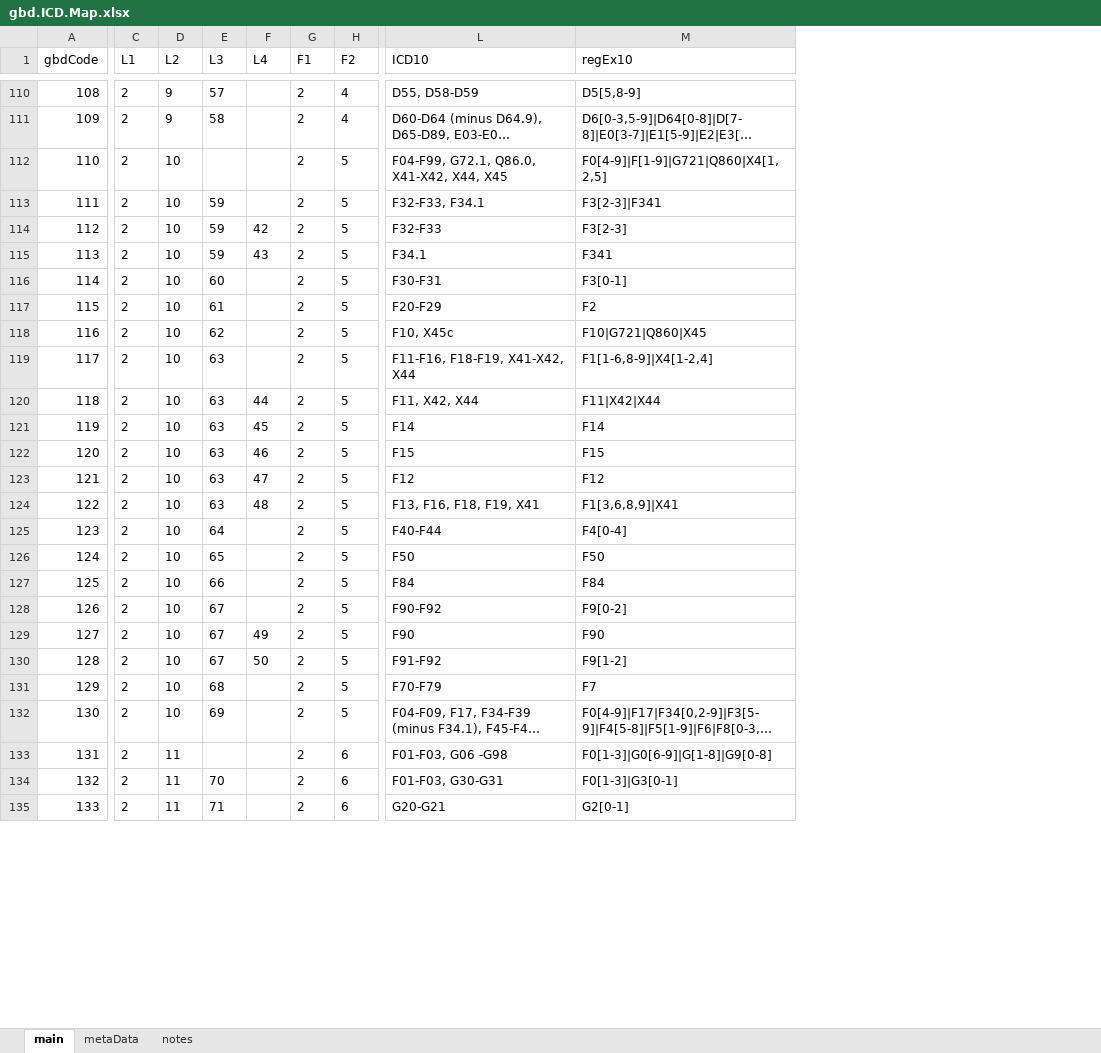
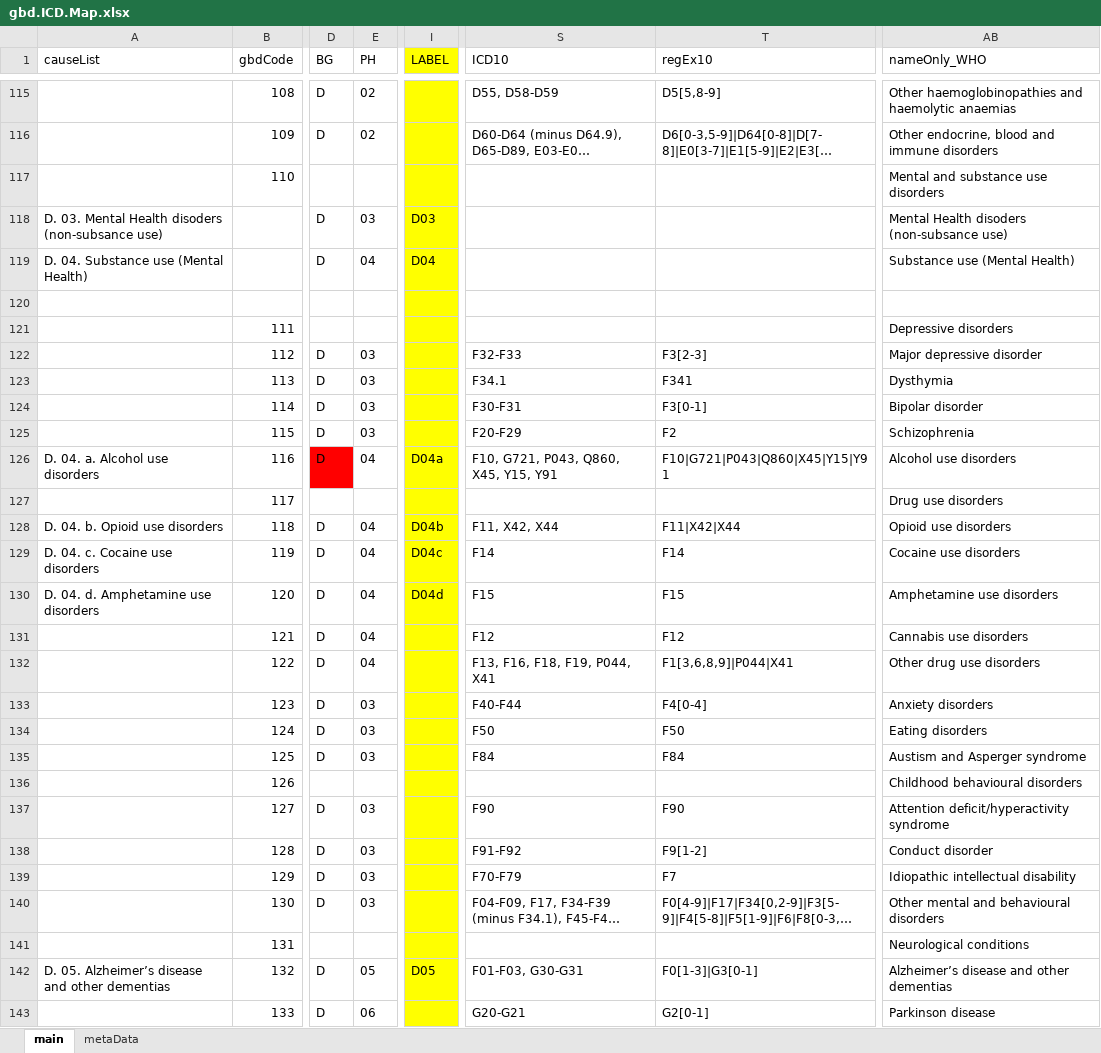
Before and after one commit to mcSamuelDataSci/CACommunityBurden, an Excel workbook: myCBD/myInfo/stillNeededQuestionMark/gbd.ICD.Map.xlsx, sheet main, drawn as a sheet; only a part is shown, gaps mark what is left out; long unchanged cells end in …; values as stored, in another font and other column widths than the file's, no borders; removed rows and columns are numbered as before the commit, all else as after; rows hold the shown columns only; the diff covers the shown part only; the diff names each change by its address in the sheet, - before the commit and + after, or states it on an @@ line.

```diff
--- a/myCBD/myInfo/stillNeededQuestionMark/gbd.ICD.Map.xlsx (sheet main)
+++ b/myCBD/myInfo/stillNeededQuestionMark/gbd.ICD.Map.xlsx (sheet main)
-sheet tab: notes
+column A (causeList), rows 126-142: D. 04. a. Alcohol use disorders |  | D. 04. b. Opioid use disorders | D. 04. c. Cocaine use disorders | D. 04. d. Amphetamine use disorders |  |  |  |  |  |  |  |  |  |  |  | D. 05. Alzheimer’s disease and other dementias
-column C (L1), rows 110-135: all 2
-column D (L2), rows 110-135: 9 | 9 | 10 | 10 | 10 | 10 | 10 | 10 | 10 | 10 | 10 | 10 | 10 | 10 | 10 | 10 | 10 | 10 | 10 | 10 | 10 | 10 | 10 | 11 | 11 | 11
-column E (L3), rows 110-135: 57 | 58 |  | 59 | 59 | 59 | 60 | 61 | 62 | 63 | 63 | 63 | 63 | 63 | 63 | 64 | 65 | 66 | 67 | 67 | 67 | 68 | 69 |  | 70 | 71
-column F (L4), rows 114-130: 42 | 43 |  |  |  |  | 44 | 45 | 46 | 47 | 48 |  |  |  |  | 49 | 50
-column G (F1), rows 110-135: all 2
-column H (F2), rows 110-135: 4 | 4 | 5 | 5 | 5 | 5 | 5 | 5 | 5 | 5 | 5 | 5 | 5 | 5 | 5 | 5 | 5 | 5 | 5 | 5 | 5 | 5 | 5 | 6 | 6 | 6
+column D (BG), rows 115-116: D | D; rows 122-143: D | D | D | D | D |  | D | D | D | D | D | D | D | D |  | D | D | D | D |  | D | D
+column E (PH), rows 115-116: 02 | 02; rows 122-143: 03 | 03 | 03 | 03 | 04 |  | 04 | 04 | 04 | 04 | 04 | 03 | 03 | 03 |  | 03 | 03 | 03 | 03 |  | 05 | 06
+column I (LABEL), rows 126-142: D04a |  | D04b | D04c | D04d |  |  |  |  |  |  |  |  |  |  |  | D05
+column AB (nameOnly_WHO), rows 115-117: Other haemoglobinopathies and haemolytic anaemias | Other endocrine, blood and immune disorders | Mental and substance use disorders; rows 121-143: Depressive disorders | Major depressive disorder | Dysthymia | Bipolar disorder | Schizophrenia | Alcohol use disorders | Drug use disorders | Opioid use disorders | Cocaine use disorders | Amphetamine use disorders | Cannabis use disorders | Other drug use disorders | Anxiety disorders | Eating disorders | Austism and Asperger syndrome | Childhood behavioural disorders | Attention deficit/hyperactivity syndrome | Conduct disorder | Idiopathic intellectual disability | Other mental and behavioural disorders | Neurological conditions | Alzheimer’s disease and other dementias | Parkinson disease
-S117 (ICD10): F04-F99, G72.1, Q86.0, X41-X42, X44, X45
+S117 (ICD10): (empty)
-T117 (regEx10): F0[4-9]|F[1-9]|G721|Q860|X4[1,2,5]
+T117 (regEx10): (empty)
+row 118: D. 03. Mental Health disoders (non-subsance use) |  | D | 03 | D03 |  |  | Mental Health disoders (non-subsance use)
+row 119: D. 04. Substance use (Mental Health) |  | D | 04 | D04 |  |  | Substance use (Mental Health)
+row 120: (empty)
-S121 (ICD10): F32-F33, F34.1
+S121 (ICD10): (empty)
-T121 (regEx10): F3[2-3]|F341
+T121 (regEx10): (empty)
-S126 (ICD10): F10, X45c
+S126 (ICD10): F10, G721, P043, Q860, X45, Y15, Y91
-T126 (regEx10): F10|G721|Q860|X45
+T126 (regEx10): F10|G721|P043|Q860|X45|Y15|Y91
-S127 (ICD10): F11-F16, F18-F19, X41-X42, X44
+S127 (ICD10): (empty)
-T127 (regEx10): F1[1-6,8-9]|X4[1-2,4]
+T127 (regEx10): (empty)
-S132 (ICD10): F13, F16, F18, F19, X41
+S132 (ICD10): F13, F16, F18, F19, P044, X41
-T132 (regEx10): F1[3,6,8,9]|X41
+T132 (regEx10): F1[3,6,8,9]|P044|X41
-S136 (ICD10): F90-F92
+S136 (ICD10): (empty)
-T136 (regEx10): F9[0-2]
+T136 (regEx10): (empty)
-S141 (ICD10): F01-F03, G06 -G98
+S141 (ICD10): (empty)
-T141 (regEx10): F0[1-3]|G0[6-9]|G[1-8]|G9[0-8]
+T141 (regEx10): (empty)
```
Also changed, not shown: 13 added rows, 16 added columns, 3 removed columns, 135 edited cells and cell formats elsewhere in this sheet, myCBD/myInfo/gbd.ICD.Map.xlsx, 3 other files.
